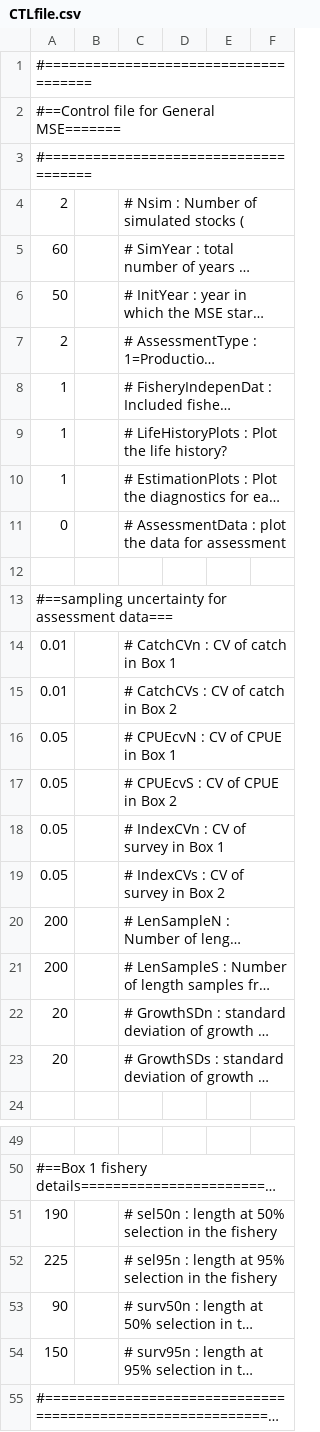
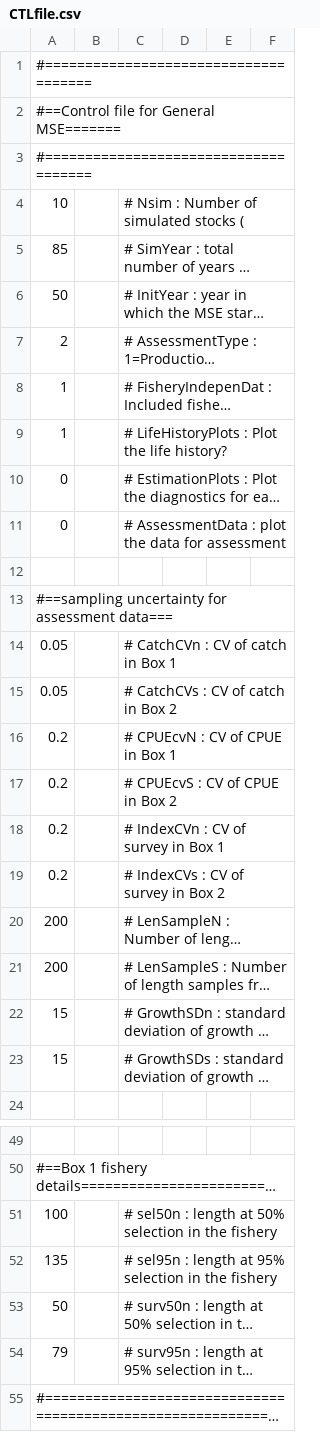
Before and after one commit to szuwalski/GeMS, a CSV file: CTLfile.csv, drawn as a sheet; only a part is shown, gaps mark what is left out; long unchanged cells end in …; removed rows and columns are numbered as before the commit, all else as after; the diff covers the shown part only; the diff names each change by its address in the sheet, - before the commit and + after, or states it on an @@ line.

```diff
--- a/CTLfile.csv
+++ b/CTLfile.csv
-A4: 2
+A4: 10
-A5: 60
+A5: 85
-A10: 1
+A10: 0
-row 14: 0.01 |  | # CatchCVn : CV of catch in Box 1
-row 15: 0.01 |  | # CatchCVs : CV of catch in Box 2
-C14: # CPUEcvN : CV of CPUE in Box 1
+C14: # CatchCVn : CV of catch in Box 1
-C15: # CPUEcvS : CV of CPUE in Box 2
+C15: # CatchCVs : CV of catch in Box 2
-row 18: 0.05 |  | # IndexCVn : CV of survey in Box 1
-row 19: 0.05 |  | # IndexCVs : CV of survey in Box 2
+row 16: 0.2 |  | # CPUEcvN : CV of CPUE in Box 1
+row 17: 0.2 |  | # CPUEcvS : CV of CPUE in Box 2
+row 18: 0.2 |  | # IndexCVn : CV of survey in Box 1
+row 19: 0.2 |  | # IndexCVs : CV of survey in Box 2
-A22:A23: 20
+A22:A23: 15
-A51: 190
+A51: 100
-A52: 225
+A52: 135
-A53: 90
+A53: 50
-A54: 150
+A54: 79
```
Also changed, not shown: 7 edited cells elsewhere in this file, 2 other files.
